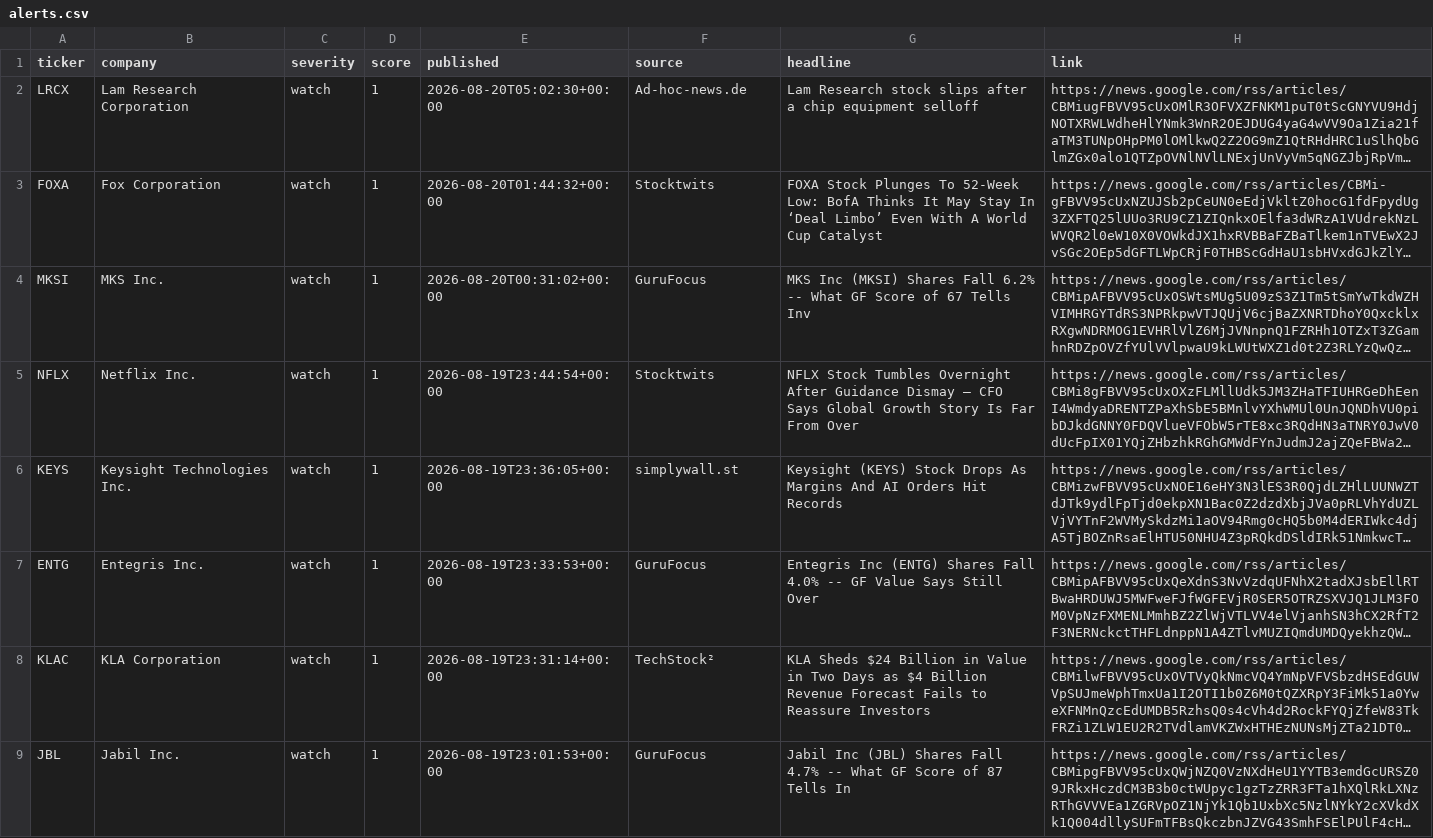
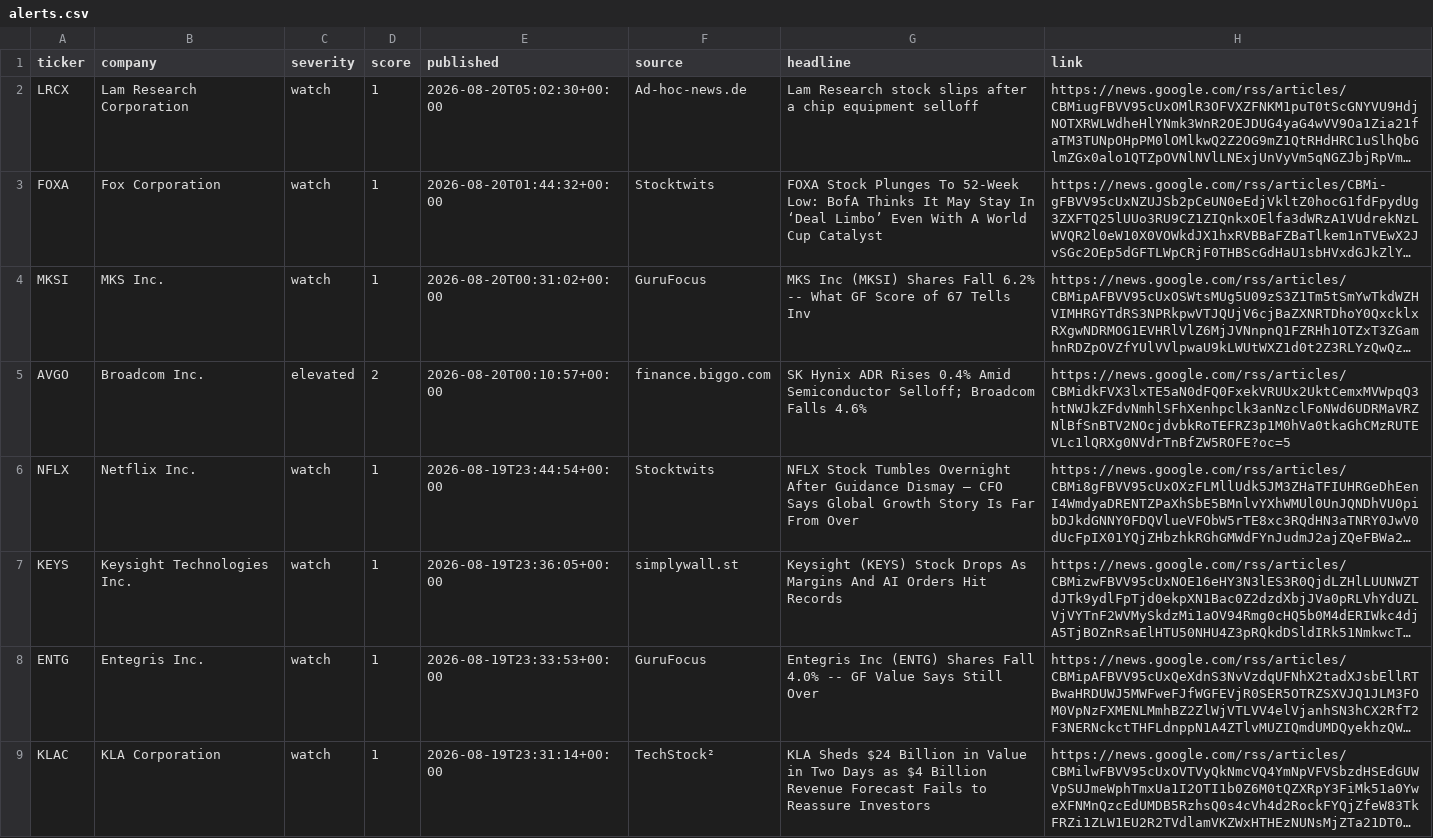
Before and after one commit to PNelsonFTP/xpnd-drudge, a CSV file: site/data/alerts.csv, drawn as a sheet; only a part is shown; the shorter side is filled out with more unchanged rows; long unchanged cells end in …; the diff covers the shown part only; the diff names each change by its address in the sheet, - before the commit and + after, or states it on an @@ line.

```diff
--- a/site/data/alerts.csv
+++ b/site/data/alerts.csv
+row 5: AVGO | Broadcom Inc. | elevated | 2 | 2026-08-20T00:10:57+00:00 | finance.biggo.com | SK Hynix ADR Rises 0.4% Amid Semiconductor Selloff; Broadcom Falls 4.6% | https://news.google.com/rss/articles/CBMidkFVX3lxTE5aN0dFQ0FxekVRUUx2UktCemxMVWpqQ3htNWJkZFdvNmhlSFhXenhpclk3anNzclFoNWd6UDRMaVRZNlBfSnBTV2NOcjdvbkRoTEFRZ3p1M0hVa0tkaGhCMzRUTEVLc1lQRXg0NVdrTnBfZW5ROFE?oc=5
```
Also changed, not shown: 1 removed row elsewhere in this file, 2 other files.
